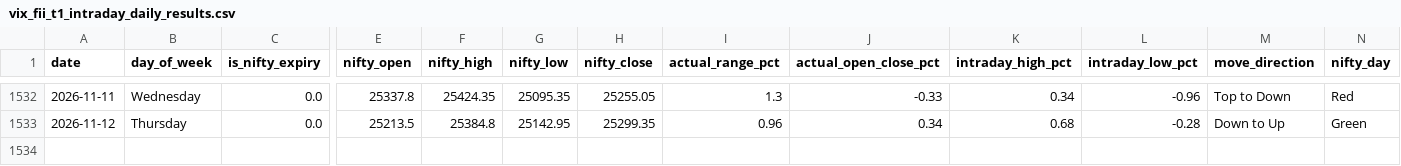
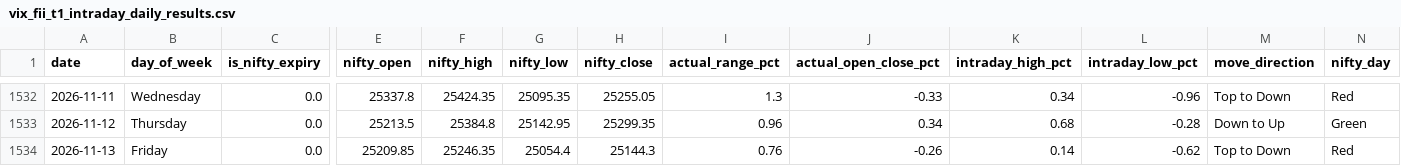
Before and after one commit to manish70158/vix-backtest-analysis, a CSV file: vix_fii_t1_intraday_daily_results.csv, drawn as a sheet; only a part is shown, gaps mark what is left out; rows hold the shown columns only; the diff names each change by its address in the sheet, - before the commit and + after, or states it on an @@ line.

```diff
--- a/vix_fii_t1_intraday_daily_results.csv
+++ b/vix_fii_t1_intraday_daily_results.csv
+row 1534: 2026-11-13 | Friday | 0.0 | 25209.85 | 25246.35 | 25054.4 | 25144.3 | 0.76 | -0.26 | 0.14 | -0.62 | Top to Down | Red
```
Also changed, not shown: sensex-analysis/bse_fii_t1_daily.csv, sensex-analysis/sensex_bse_participant_wise_daily.csv, 1 other file.
